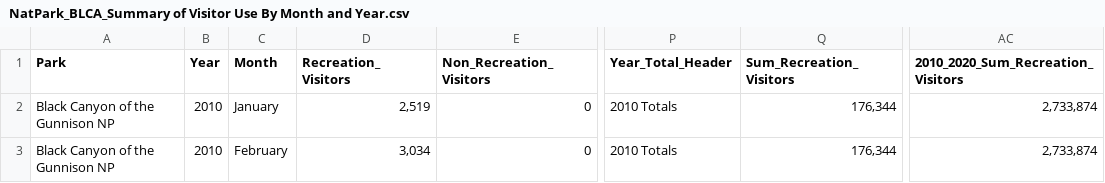
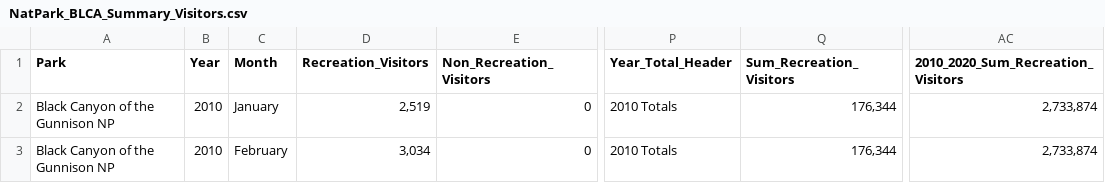
Before and after one commit to jrosedavis/ETL-Project, a CSV file: Data/NatPark_BLCA_Summary_Visitors.csv (was Data/NatPark_BLCA_Summary of Visitor Use By Month and Year.csv), drawn as a sheet; only a part is shown, gaps mark what is left out; the diff names each change by its address in the sheet, - before the commit and + after, or states it on an @@ line.

Commit message:
Shortened data file names.

```diff
--- a/Data/NatPark_BLCA_Summary of Visitor Use By Month and Year.csv
+++ b/Data/NatPark_BLCA_Summary_Visitors.csv
-D1: Recreation_ Visitors
+D1: Recreation_Visitors
-Q1: Sum_Recreation_ Visitors
+Q1: Sum_Recreation_Visitors
-AC1: 2010_2020_Sum_Recreation_ Visitors
+AC1: 2010_2020_Sum_Recreation_Visitors
```
Also changed, not shown: Data/NatPark_GRSA_Summary_Visitors.csv, Data/NatPark_MEVE_Summary_Visitors.csv, 1 other file.
